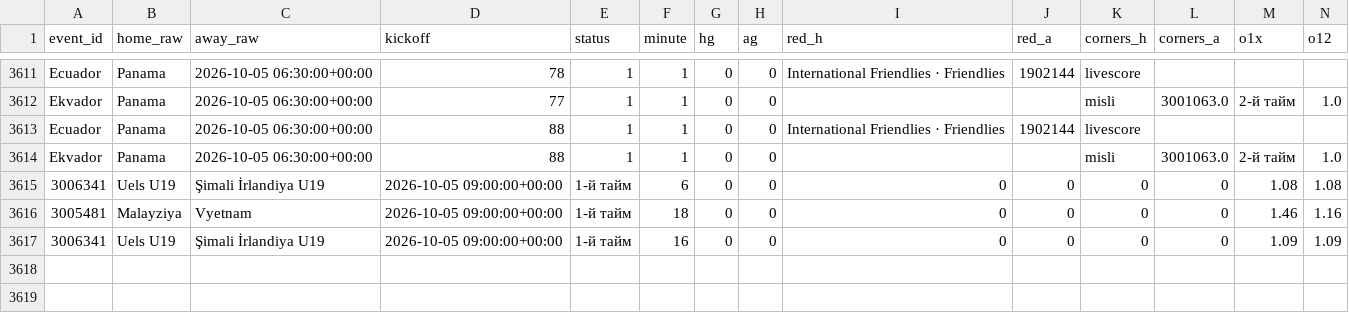
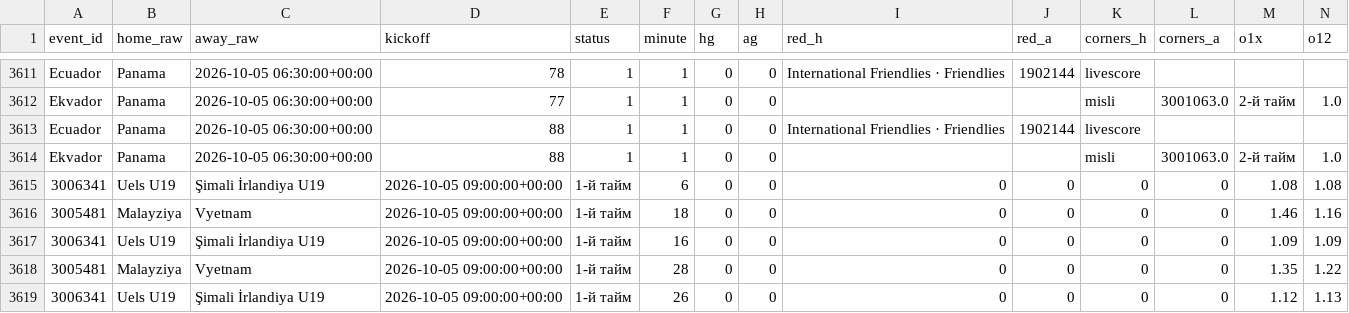
Before and after one commit to socceranalyser/soccer-analyser, a CSV file: live/live_snapshots_2026-10.csv, drawn as a sheet; only a part is shown, gaps mark what is left out; rows hold the shown columns only; the diff names each change by its address in the sheet, - before the commit and + after, or states it on an @@ line.

```diff
--- a/live/live_snapshots_2026-10.csv
+++ b/live/live_snapshots_2026-10.csv
+row 3618: 3005481 | Malayziya | Vyetnam | 2026-10-05 09:00:00+00:00 | 1-й тайм | 28 | 0 | 0 | 0 | 0 | 0 | 0 | 1.35 | 1.22
+row 3619: 3006341 | Uels U19 | Şimali İrlandiya U19 | 2026-10-05 09:00:00+00:00 | 1-й тайм | 26 | 0 | 0 | 0 | 0 | 0 | 0 | 1.12 | 1.13
```
